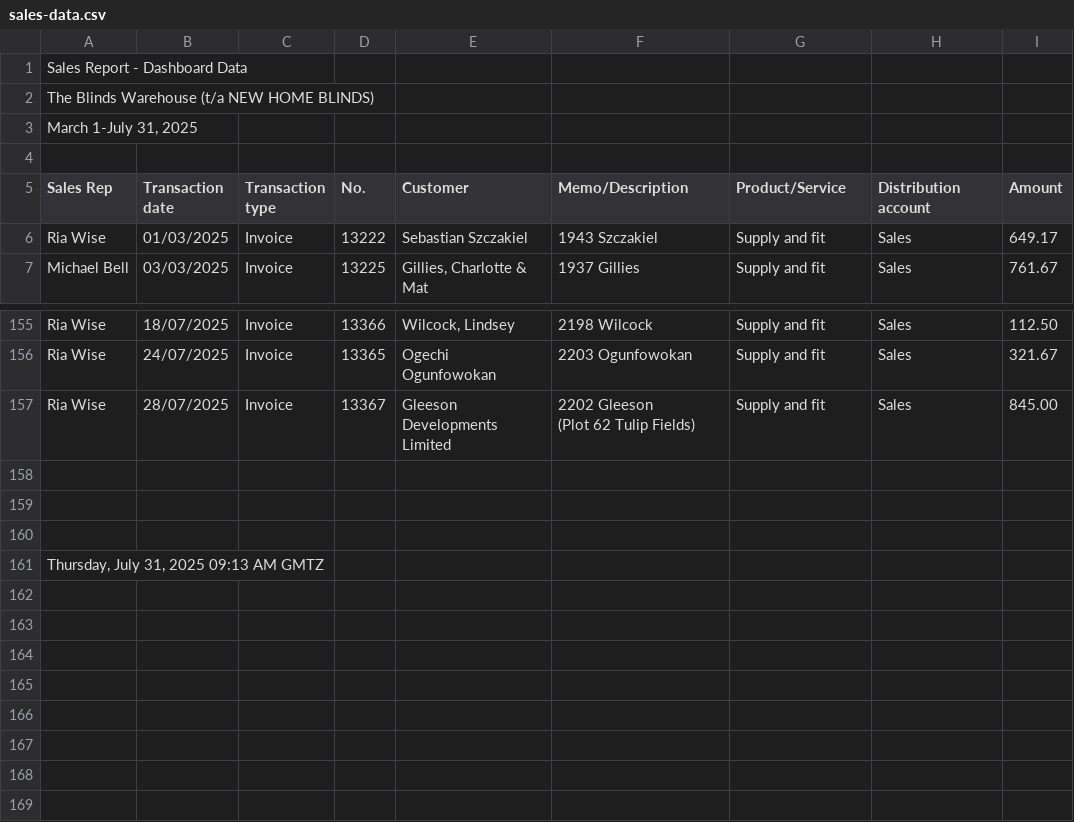
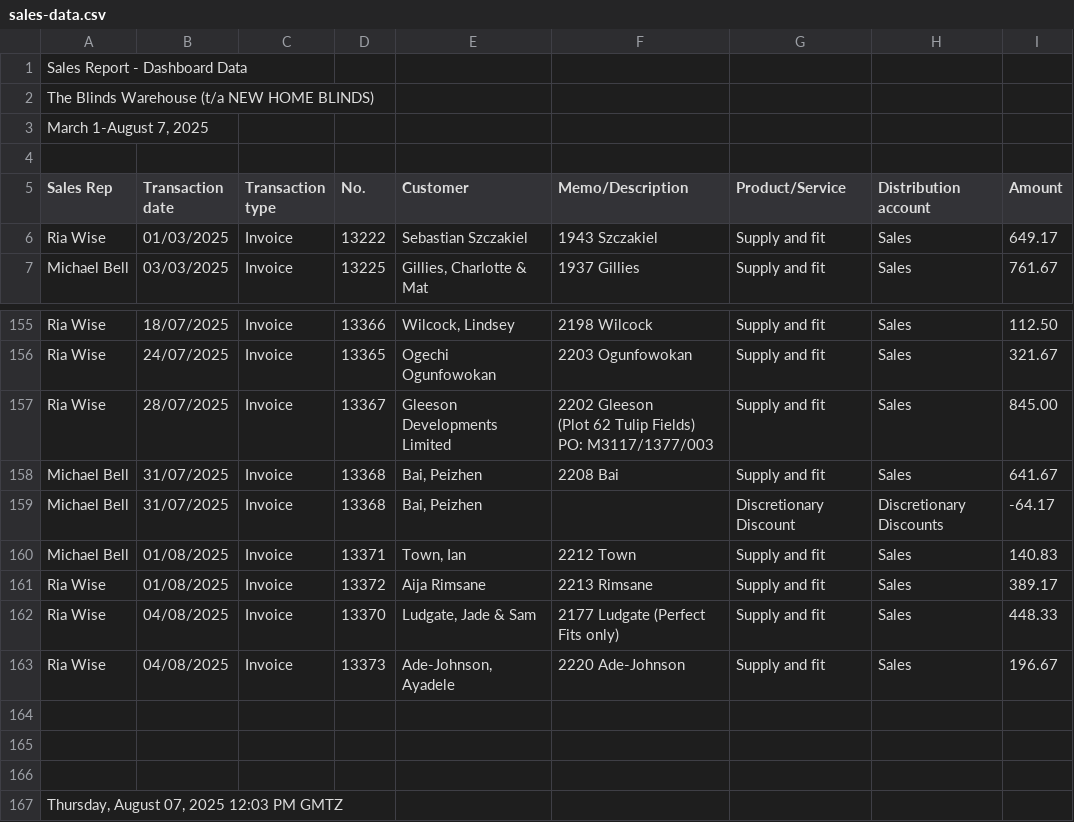
Before and after one commit to TheBlindsWarehouse/Sales_Dashboard, a CSV file: sales-data.csv, drawn as a sheet; only a part is shown, gaps mark what is left out.

Commit message:
Update sales-data.csv

```diff
--- a/sales-data.csv
+++ b/sales-data.csv
@@ -2,3 +2,3 @@ Sales Report - Dashboard Data,,,,,,,,
 The Blinds Warehouse (t/a NEW HOME BLINDS),,,,,,,,
-"March 1-July 31, 2025",,,,,,,,
+"March 1-August 7, 2025",,,,,,,,
 
@@ -159,4 +159,11 @@ Ria Wise,18/07/2025,Invoice,13366,"Wilcock, Lindsey",2198 Wilcock,Supply and fit
 Ria Wise,24/07/2025,Invoice,13365,Ogechi Ogunfowokan,2203 Ogunfowokan,Supply and fit,Sales,321.67
-Ria Wise,28/07/2025,Invoice,13367,Gleeson Developments Limited,"2202 Gleeson
-(Plot 62 Tulip Fields)",Supply and fit,Sales,845.00
+Ria Wise,28/07/2025,Invoice,13367,Gleeson Developments Limited,"2202 Gleeson
+(Plot 62 Tulip Fields)
+PO: M3117/1377/003",Supply and fit,Sales,845.00
+Michael Bell,31/07/2025,Invoice,13368,"Bai, Peizhen",2208 Bai,Supply and fit,Sales,641.67
+Michael Bell,31/07/2025,Invoice,13368,"Bai, Peizhen",,Discretionary Discount,Discretionary Discounts,-64.17
+Michael Bell,01/08/2025,Invoice,13371,"Town, Ian",2212 Town,Supply and fit,Sales,140.83
+Ria Wise,01/08/2025,Invoice,13372,Aija Rimsane,2213 Rimsane,Supply and fit,Sales,389.17
+Ria Wise,04/08/2025,Invoice,13370,"Ludgate, Jade & Sam",2177 Ludgate (Perfect Fits only),Supply and fit,Sales,448.33
+Ria Wise,04/08/2025,Invoice,13373,"Ade-Johnson, Ayadele",2220 Ade-Johnson,Supply and fit,Sales,196.67
 
@@ -164,2 +171,2 @@ Ria Wise,28/07/2025,Invoice,13367,Gleeson Developments Limited,"2202 Gleeson
 
-" Thursday, July 31, 2025 09:13 AM GMTZ",,,,,,,,
+" Thursday, August 07, 2025 12:03 PM GMTZ",,,,,,,,
```
